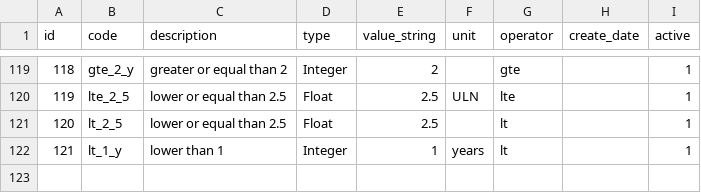
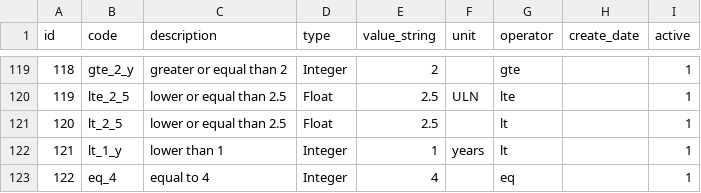
Before and after one commit to chicagopcdc/gearbox-matching, a TSV file: postgres-data/td_value.tsv, drawn as a sheet; only a part is shown, gaps mark what is left out.

```diff
--- a/postgres-data/td_value.tsv
+++ b/postgres-data/td_value.tsv
@@ -122 +122,2 @@ id	code	description	type	value_string	unit	operator	create_date	active
 121	lt_1_y	lower than 1	Integer	1	years	lt		1
+122	eq_4	equal to 4	Integer	4		eq		1
```
Also changed, not shown: postgres-data/td_display_rules.tsv, postgres-data/td_triggered_by.tsv, 2 other files.
